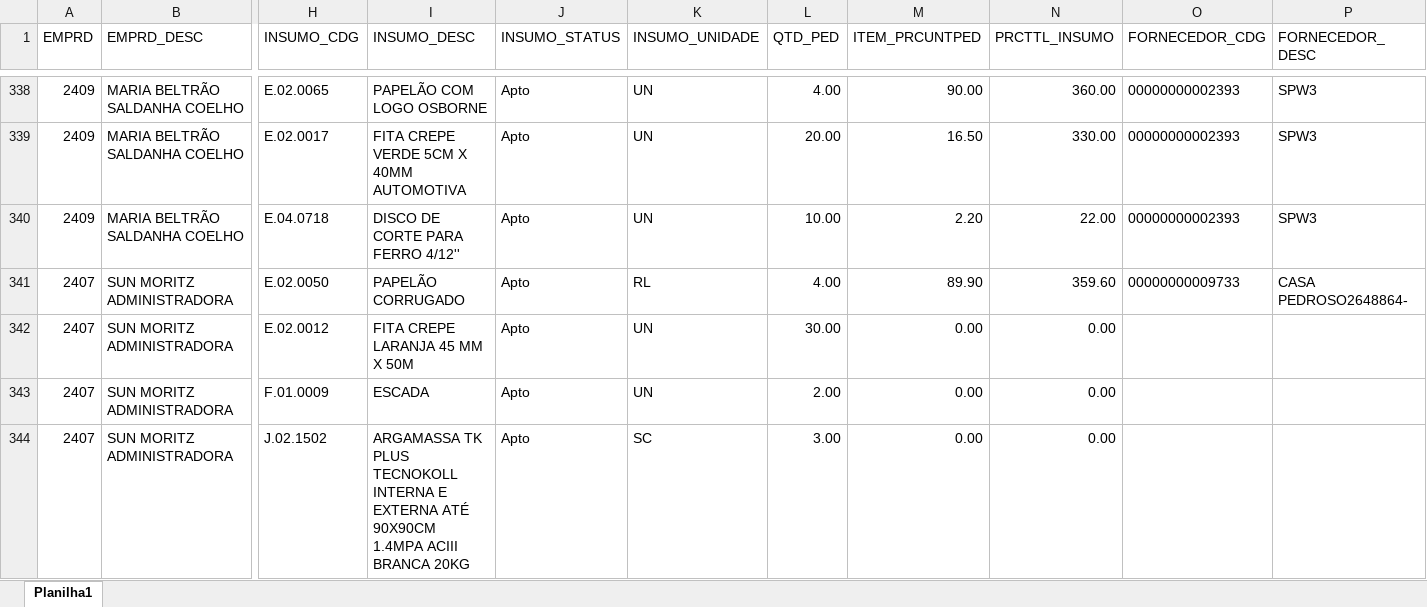
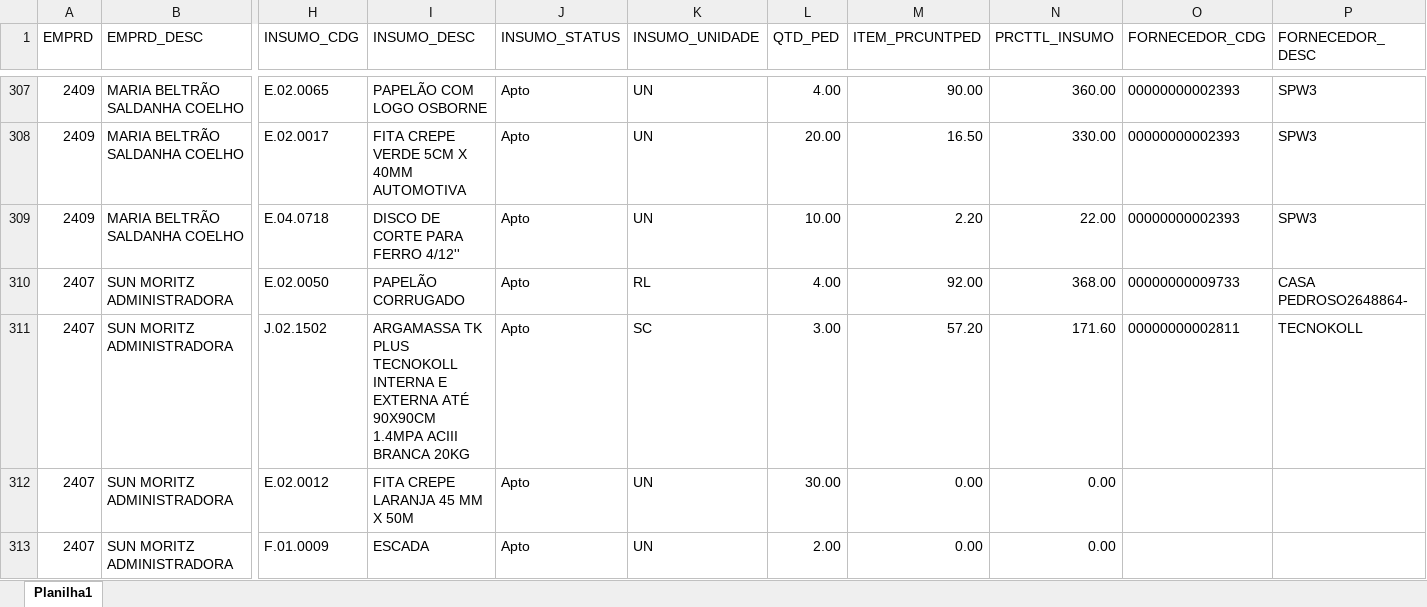
Before and after one commit to Mgiglio98/acompanhamento-requisicoes, an Excel workbook: AcompReq.xlsx, sheet Planilha1, drawn as a sheet; only a part is shown, gaps mark what is left out; values as stored, in another font and other column widths than the file's, no borders; removed rows and columns are numbered as before the commit, all else as after; rows hold the shown columns only; the diff covers the shown part only; the diff names each change by its address in the sheet, - before the commit and + after, or states it on an @@ line.

Commit message:
Add files via upload

```diff
--- a/AcompReq.xlsx (sheet Planilha1)
+++ b/AcompReq.xlsx (sheet Planilha1)
-M310 (ITEM_PRCUNTPED): 89.90
+M310 (ITEM_PRCUNTPED): 92.00
-N310 (PRCTTL_INSUMO): 359.60
+N310 (PRCTTL_INSUMO): 368.00
+row 311: 2407 | SUN MORITZ ADMINISTRADORA | J.02.1502 | ARGAMASSA TK PLUS TECNOKOLL INTERNA E EXTERNA ATÉ 90X90CM 1.4MPA ACIII BRANCA 20KG | Apto | SC | 3.00 | 57.20 | 171.60 | 00000000002811 | TECNOKOLL
-row 344: 2407 | SUN MORITZ ADMINISTRADORA | J.02.1502 | ARGAMASSA TK PLUS TECNOKOLL INTERNA E EXTERNA ATÉ 90X90CM 1.4MPA ACIII BRANCA 20KG | Apto | SC | 3.00 | 0.00 | 0.00
```
Also changed, not shown: 31 removed rows elsewhere in this sheet.
